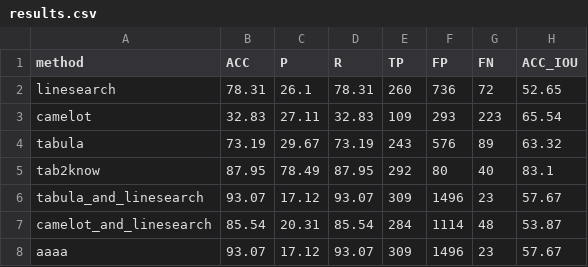
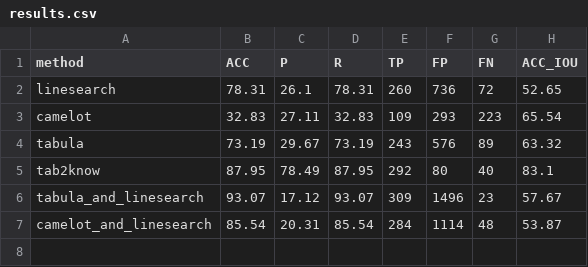
Before and after one commit to fabian57fabian/pdf2info, a CSV file: analysis/results/results.csv, drawn as a sheet.

Commit message:
removed useless result 'aaaa'

```diff
--- a/analysis/results/results.csv
+++ b/analysis/results/results.csv
@@ -7,2 +7 @@ tabula_and_linesearch,93.07,17.12,93.07,309,1496,23,57.67
 camelot_and_linesearch,85.54,20.31,85.54,284,1114,48,53.87
-aaaa,93.07,17.12,93.07,309,1496,23,57.67
```
Also changed, not shown: 3 other files.
